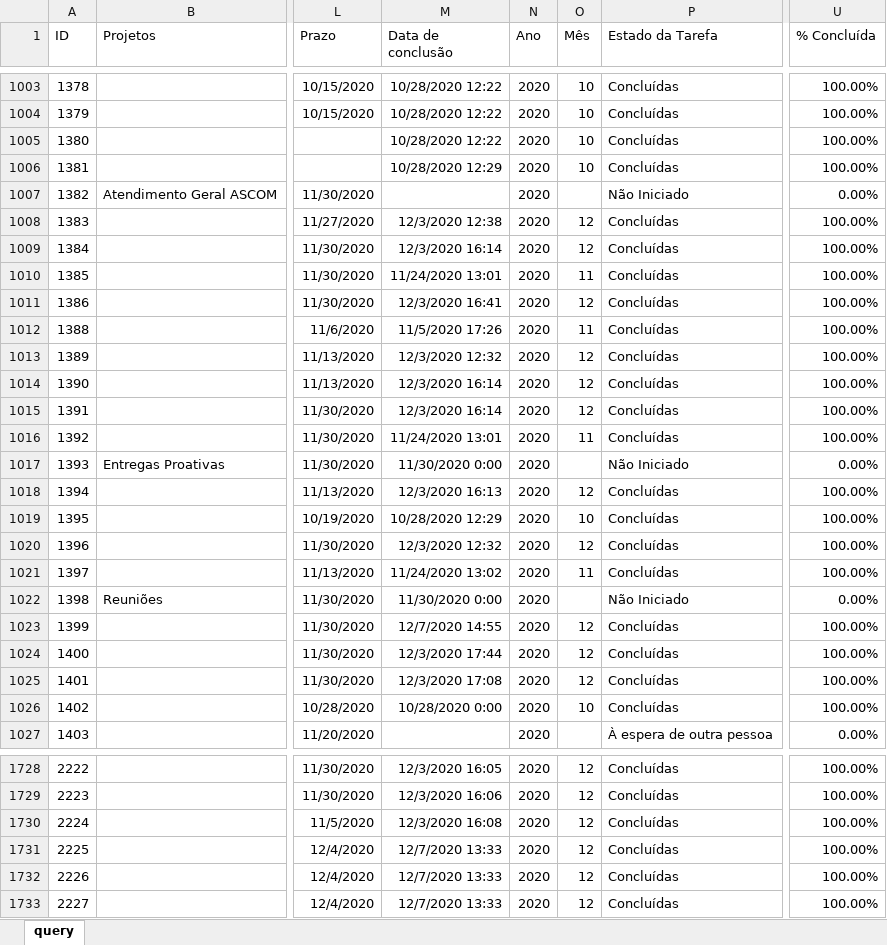
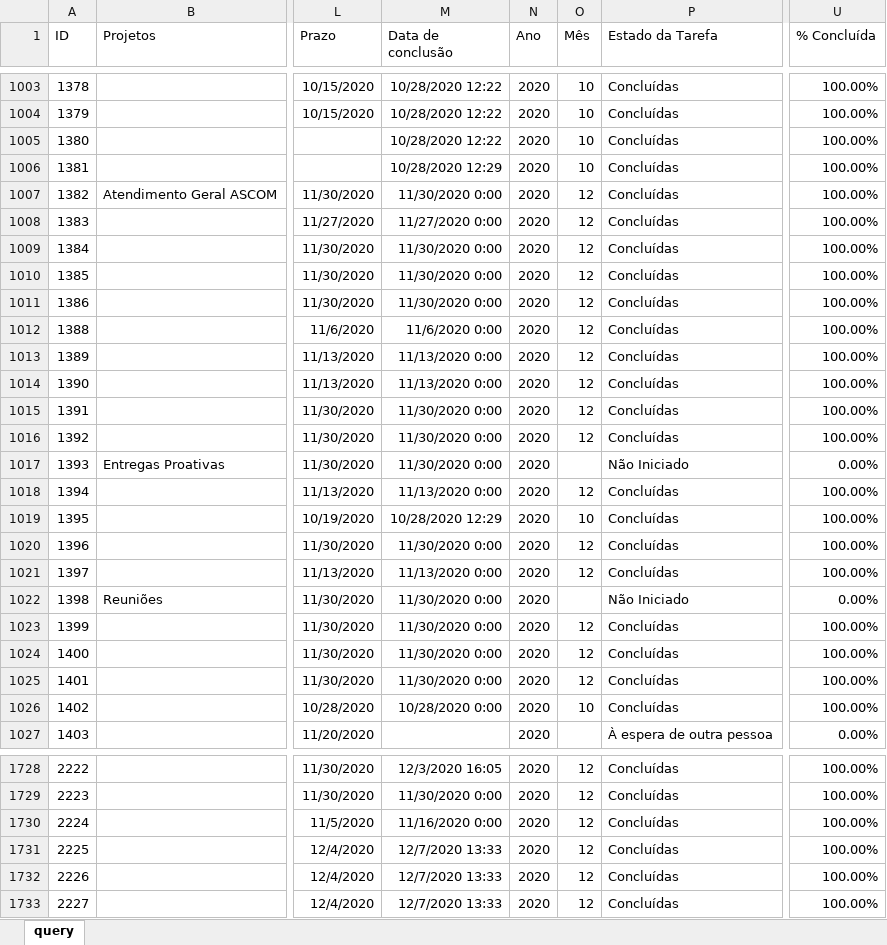
Before and after one commit to pedro-longhin/Repository, an Excel workbook: sharepoint.xlsx, sheet query, drawn as a sheet; only a part is shown, gaps mark what is left out; values as stored, in another font and other column widths than the file's, no borders; table styles not drawn; the diff covers the shown part only; the diff names each change by its address in the sheet, - before the commit and + after, or states it on an @@ line.

Commit message:
sharepoint data

```diff
--- a/sharepoint.xlsx (sheet query)
+++ b/sharepoint.xlsx (sheet query)
-M1007 (Data de conclusão): (empty)
+M1007 (Data de conclusão): 11/30/2020 0:00
-O1007 (Mês): (empty)
+O1007 (Mês): 12
-P1007 (Estado da Tarefa): Não Iniciado
+P1007 (Estado da Tarefa): Concluídas
-U1007 (% Concluída): 0.00%
+U1007 (% Concluída): 100.00%
-M1008 (Data de conclusão): 12/3/2020 12:38
+M1008 (Data de conclusão): 11/27/2020 0:00
-M1009 (Data de conclusão): 12/3/2020 16:14
+M1009 (Data de conclusão): 11/30/2020 0:00
-M1010 (Data de conclusão): 11/24/2020 13:01
+M1010 (Data de conclusão): 11/30/2020 0:00
-O1010 (Mês): 11
+O1010 (Mês): 12
-M1011 (Data de conclusão): 12/3/2020 16:41
+M1011 (Data de conclusão): 11/30/2020 0:00
-M1012 (Data de conclusão): 11/5/2020 17:26
+M1012 (Data de conclusão): 11/6/2020 0:00
-O1012 (Mês): 11
+O1012 (Mês): 12
-M1013 (Data de conclusão): 12/3/2020 12:32
+M1013 (Data de conclusão): 11/13/2020 0:00
-M1014 (Data de conclusão): 12/3/2020 16:14
+M1014 (Data de conclusão): 11/13/2020 0:00
-M1015 (Data de conclusão): 12/3/2020 16:14
+M1015 (Data de conclusão): 11/30/2020 0:00
-M1016 (Data de conclusão): 11/24/2020 13:01
+M1016 (Data de conclusão): 11/30/2020 0:00
-O1016 (Mês): 11
+O1016 (Mês): 12
-M1018 (Data de conclusão): 12/3/2020 16:13
+M1018 (Data de conclusão): 11/13/2020 0:00
-M1020 (Data de conclusão): 12/3/2020 12:32
+M1020 (Data de conclusão): 11/30/2020 0:00
-M1021 (Data de conclusão): 11/24/2020 13:02
+M1021 (Data de conclusão): 11/13/2020 0:00
-O1021 (Mês): 11
+O1021 (Mês): 12
-M1023 (Data de conclusão): 12/7/2020 14:55
+M1023 (Data de conclusão): 11/30/2020 0:00
-M1024 (Data de conclusão): 12/3/2020 17:44
+M1024 (Data de conclusão): 11/30/2020 0:00
-M1025 (Data de conclusão): 12/3/2020 17:08
+M1025 (Data de conclusão): 11/30/2020 0:00
-M1729 (Data de conclusão): 12/3/2020 16:06
+M1729 (Data de conclusão): 11/30/2020 0:00
-M1730 (Data de conclusão): 12/3/2020 16:08
+M1730 (Data de conclusão): 11/16/2020 0:00
```
Also changed, not shown: 43 edited cells elsewhere in this sheet.
